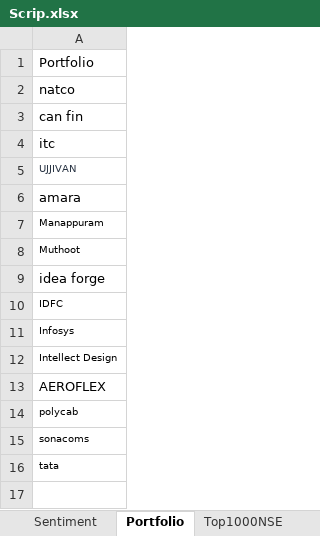
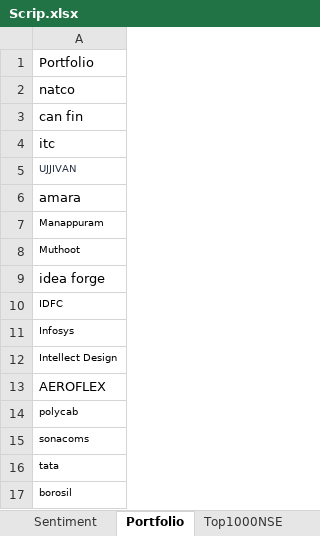
Before and after one commit to ranguchamy/ML_Indian_Stocks, an Excel workbook: Scrip.xlsx, sheet Portfolio, drawn as a sheet; values as stored, in another font and other column widths than the file's, no borders; the diff names each change by its address in the sheet, - before the commit and + after, or states it on an @@ line.

```diff
--- a/Scrip.xlsx (sheet Portfolio)
+++ b/Scrip.xlsx (sheet Portfolio)
+row 17: borosil
```
Also changed, not shown: sheet Top1000NSE, sheet Sentiment, sheet Sheet1, 1 other file.
